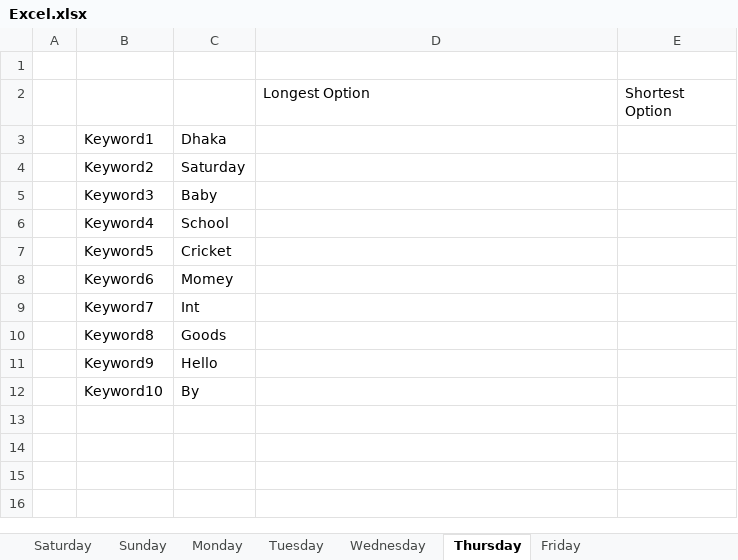
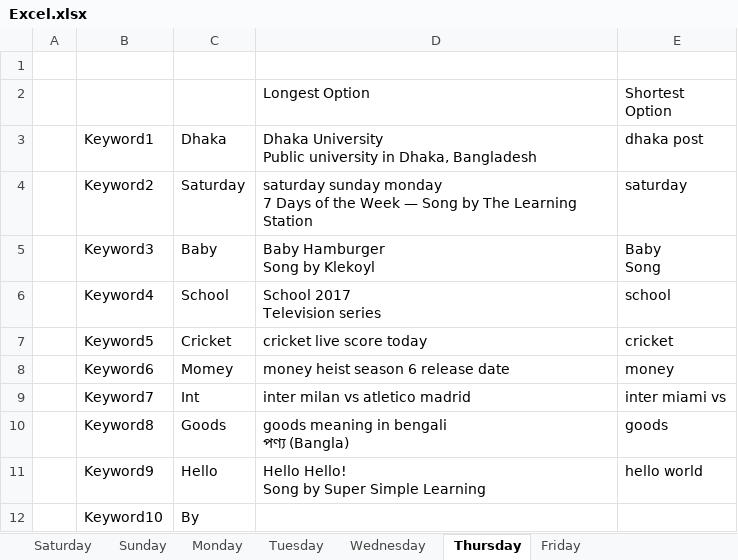
Before and after one commit to IA-Istiak/Q1_Assignment, an Excel workbook: Excel.xlsx, sheet Thursday, drawn as a sheet; values as stored, in another font and other column widths than the file's, no borders; ↵ is a line break in a cell; the diff names each change by its address in the sheet, - before the commit and + after, or states it on an @@ line.

```diff
--- a/Excel.xlsx (sheet Thursday)
+++ b/Excel.xlsx (sheet Thursday)
-D3: (empty)
+D3: Dhaka University ↵ Public university in Dhaka, Bangladesh
-E3: (empty)
+E3: dhaka post
-D4: (empty)
+D4: saturday sunday monday ↵ 7 Days of the Week — Song by The Learning Station
-E4: (empty)
+E4: saturday
-D5: (empty)
+D5: Baby Hamburger ↵ Song by Klekoyl
-E5: (empty)
+E5: Baby ↵ Song
-D6: (empty)
+D6: School 2017 ↵ Television series
-E6: (empty)
+E6: school
-D7: (empty)
+D7: cricket live score today
-E7: (empty)
+E7: cricket
-D8: (empty)
+D8: money heist season 6 release date
-E8: (empty)
+E8: money
-D9: (empty)
+D9: inter milan vs atletico madrid
-E9: (empty)
+E9: inter miami vs
-D10: (empty)
+D10: goods meaning in bengali ↵ পণ্য (Bangla)
-E10: (empty)
+E10: goods
-D11: (empty)
+D11: Hello Hello! ↵ Song by Super Simple Learning
-E11: (empty)
+E11: hello world
```
Also changed, not shown: sheet Sunday, 3 other files.
